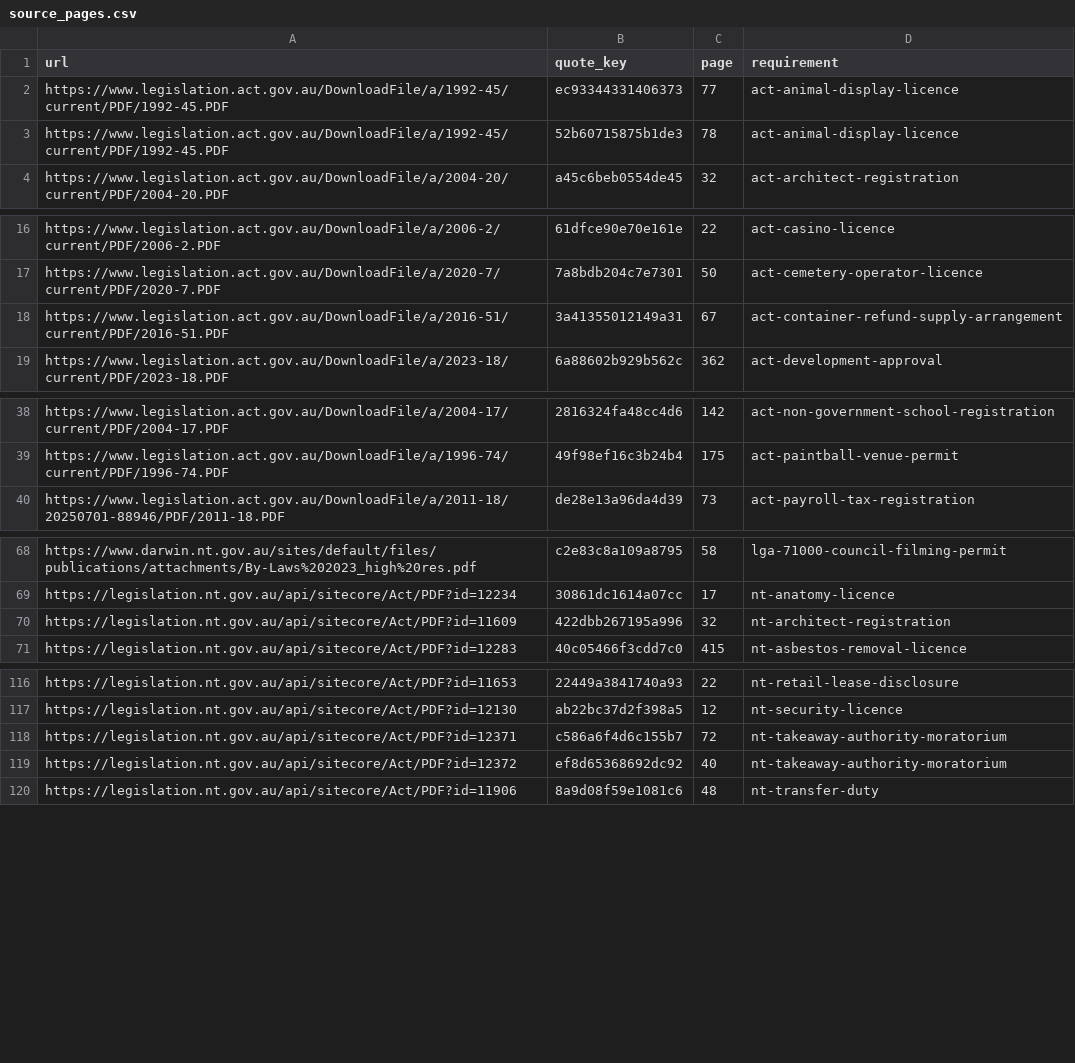
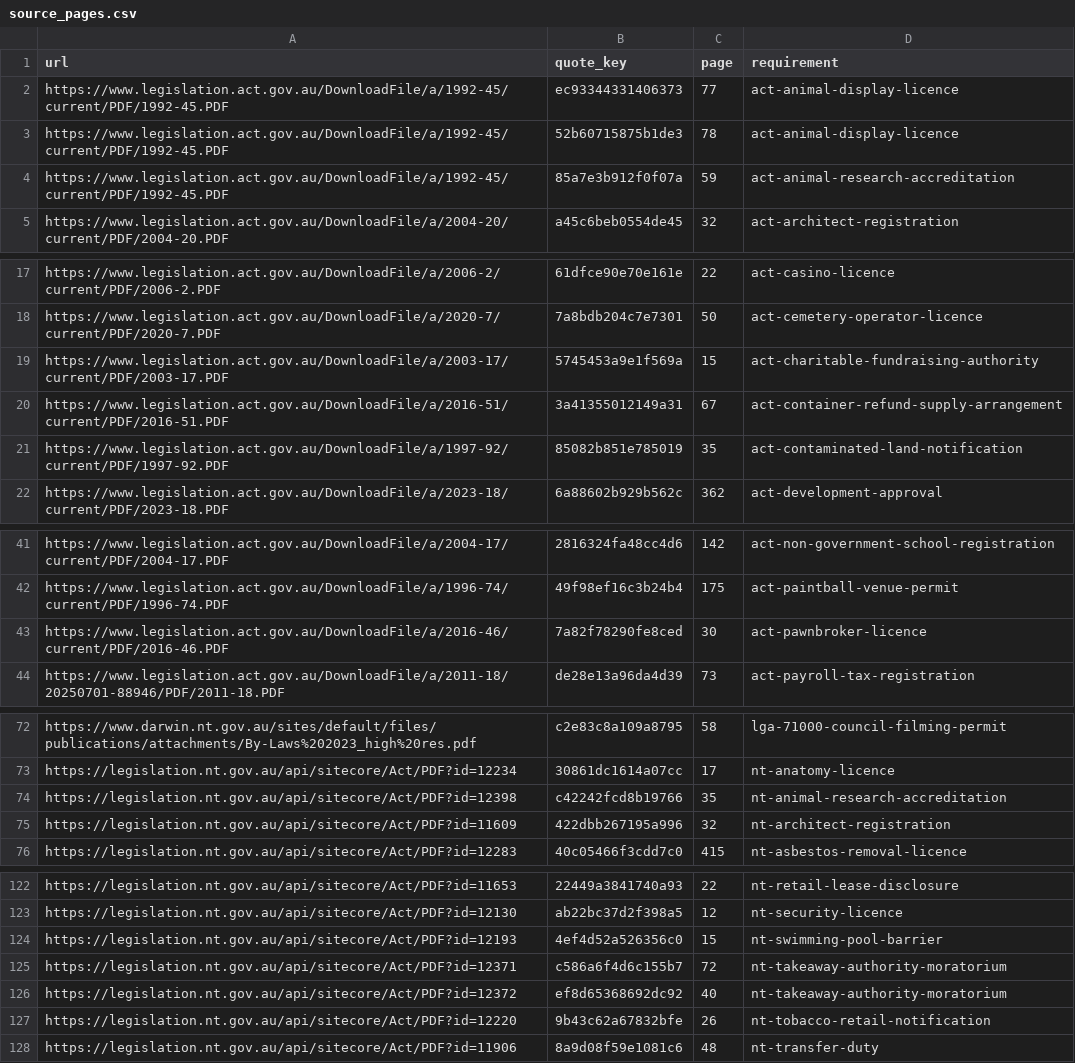
Before and after one commit to jabthebeer/Competition-in-Australia-analysis, a CSV file: data/processed/legislation/source_pages.csv, drawn as a sheet; only a part is shown, gaps mark what is left out; the diff covers the shown part only.

```diff
--- a/data/processed/legislation/source_pages.csv
+++ b/data/processed/legislation/source_pages.csv
@@ -3,2 +3,3 @@ https://www.legislation.act.gov.au/DownloadFile/a/1992-45/current/PDF/1992-45.PD
 https://www.legislation.act.gov.au/DownloadFile/a/1992-45/current/PDF/1992-45.PDF,52b60715875b1de3,78,act-animal-display-licence
+https://www.legislation.act.gov.au/DownloadFile/a/1992-45/current/PDF/1992-45.PDF,85a7e3b912f0f07a,59,act-animal-research-accreditation
 https://www.legislation.act.gov.au/DownloadFile/a/2004-20/current/PDF/2004-20.PDF,a45c6beb0554de45,32,act-architect-registration
@@ -17,3 +18,5 @@ https://www.legislation.act.gov.au/DownloadFile/a/2006-2/current/PDF/2006-2.PDF,
 https://www.legislation.act.gov.au/DownloadFile/a/2020-7/current/PDF/2020-7.PDF,7a8bdb204c7e7301,50,act-cemetery-operator-licence
+https://www.legislation.act.gov.au/DownloadFile/a/2003-17/current/PDF/2003-17.PDF,5745453a9e1f569a,15,act-charitable-fundraising-authority
 https://www.legislation.act.gov.au/DownloadFile/a/2016-51/current/PDF/2016-51.PDF,3a41355012149a31,67,act-container-refund-supply-arrangement
+https://www.legislation.act.gov.au/DownloadFile/a/1997-92/current/PDF/1997-92.PDF,85082b851e785019,35,act-contaminated-land-notification
 https://www.legislation.act.gov.au/DownloadFile/a/2023-18/current/PDF/2023-18.PDF,6a88602b929b562c,362,act-development-approval
@@ -39,2 +42,3 @@ https://www.legislation.act.gov.au/DownloadFile/a/2004-17/current/PDF/2004-17.PD
 https://www.legislation.act.gov.au/DownloadFile/a/1996-74/current/PDF/1996-74.PDF,49f98ef16c3b24b4,175,act-paintball-venue-permit
+https://www.legislation.act.gov.au/DownloadFile/a/2016-46/current/PDF/2016-46.PDF,7a82f78290fe8ced,30,act-pawnbroker-licence
 https://www.legislation.act.gov.au/DownloadFile/a/2011-18/20250701-88946/PDF/2011-18.PDF,de28e13a96da4d39,73,act-payroll-tax-registration
@@ -69,2 +73,3 @@ https://www.darwin.nt.gov.au/sites/default/files/publications/attachments/By-Law
 https://legislation.nt.gov.au/api/sitecore/Act/PDF?id=12234,30861dc1614a07cc,17,nt-anatomy-licence
+https://legislation.nt.gov.au/api/sitecore/Act/PDF?id=12398,c42242fcd8b19766,35,nt-animal-research-accreditation
 https://legislation.nt.gov.au/api/sitecore/Act/PDF?id=11609,422dbb267195a996,32,nt-architect-registration
@@ -117,4 +123,6 @@ https://legislation.nt.gov.au/api/sitecore/Act/PDF?id=11653,22449a3841740a93,22,
 https://legislation.nt.gov.au/api/sitecore/Act/PDF?id=12130,ab22bc37d2f398a5,12,nt-security-licence
+https://legislation.nt.gov.au/api/sitecore/Act/PDF?id=12193,4ef4d52a526356c0,15,nt-swimming-pool-barrier
 https://legislation.nt.gov.au/api/sitecore/Act/PDF?id=12371,c586a6f4d6c155b7,72,nt-takeaway-authority-moratorium
 https://legislation.nt.gov.au/api/sitecore/Act/PDF?id=12372,ef8d65368692dc92,40,nt-takeaway-authority-moratorium
+https://legislation.nt.gov.au/api/sitecore/Act/PDF?id=12220,9b43c62a67832bfe,26,nt-tobacco-retail-notification
 https://legislation.nt.gov.au/api/sitecore/Act/PDF?id=11906,8a9d08f59e1081c6,48,nt-transfer-duty
```
Also changed, not shown: 1 added row elsewhere in this file, data/processed/legislation/nt_catalogue.csv, data/processed/legislation/qld_catalogue.csv, 55 other files.
